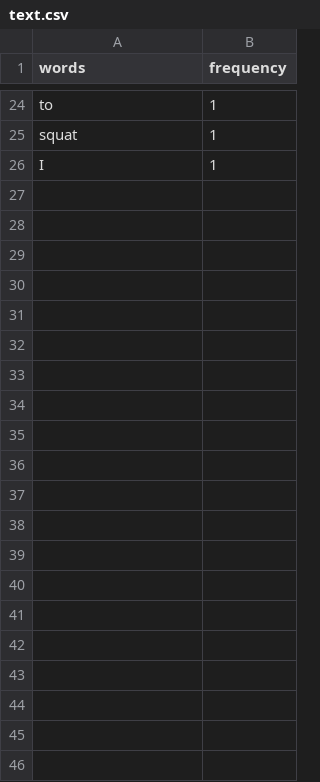
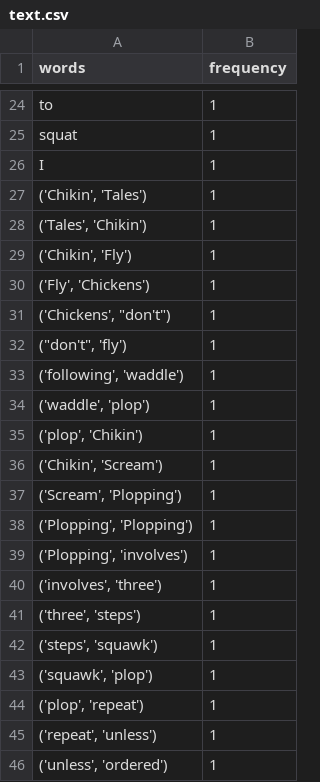
Before and after one commit to zbhinderwala/Automatic-Index-Builder, a CSV file: DSF/CSV/text.csv, drawn as a sheet; only a part is shown, gaps mark what is left out; the diff names each change by its address in the sheet, - before the commit and + after, or states it on an @@ line.

```diff
--- a/DSF/CSV/text.csv
+++ b/DSF/CSV/text.csv
+row 27: ('Chikin', 'Tales') | 1
+row 28: ('Tales', 'Chikin') | 1
+row 29: ('Chikin', 'Fly') | 1
+row 30: ('Fly', 'Chickens') | 1
+row 31: ('Chickens', "don't") | 1
+row 32: ("don't", 'fly') | 1
+row 33: ('following', 'waddle') | 1
+row 34: ('waddle', 'plop') | 1
+row 35: ('plop', 'Chikin') | 1
+row 36: ('Chikin', 'Scream') | 1
+row 37: ('Scream', 'Plopping') | 1
+row 38: ('Plopping', 'Plopping') | 1
+row 39: ('Plopping', 'involves') | 1
+row 40: ('involves', 'three') | 1
+row 41: ('three', 'steps') | 1
+row 42: ('steps', 'squawk') | 1
+row 43: ('squawk', 'plop') | 1
+row 44: ('plop', 'repeat') | 1
+row 45: ('repeat', 'unless') | 1
+row 46: ('unless', 'ordered') | 1
```
Also changed, not shown: 1 other file.
